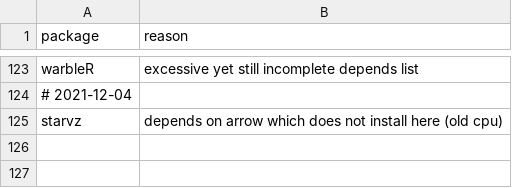
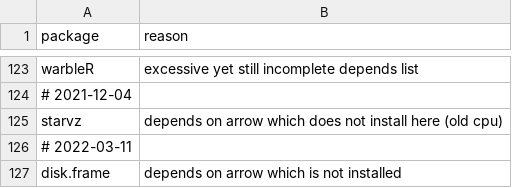
Before and after one commit to RcppCore/rcpp-logs, a CSV file: data/blacklist.csv, drawn as a sheet; only a part is shown, gaps mark what is left out; the diff names each change by its address in the sheet, - before the commit and + after, or states it on an @@ line.

Commit message:
add disk.frame to skip list

```diff
--- a/data/blacklist.csv
+++ b/data/blacklist.csv
+row 126: # 2022-03-11
+row 127: disk.frame | depends on arrow which is not installed
```
